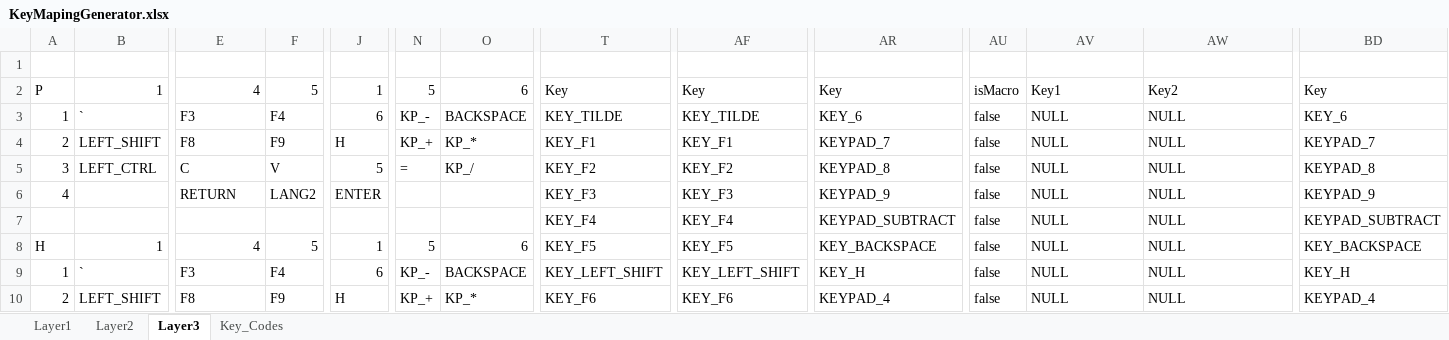
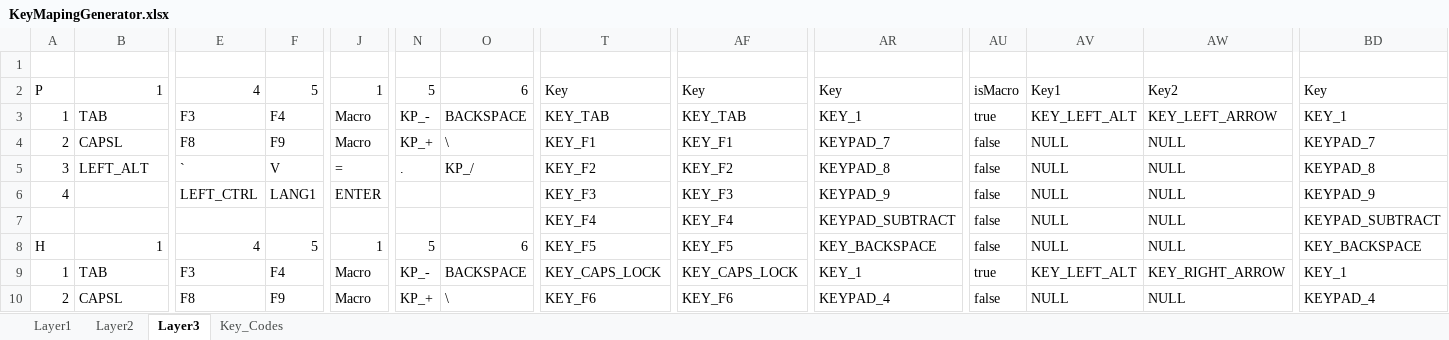
Before and after one commit to kkandil/SplitKeyboard, an Excel workbook: KeyMappingScript/KeyMapingGenerator.xlsx, sheet Layer3, drawn as a sheet; only a part is shown, gaps mark what is left out; values as stored, in another font and other column widths than the file's, no cell formats; the diff covers the shown part only; the diff names each change by its address in the sheet, - before the commit and + after, or states it on an @@ line.

```diff
--- a/KeyMappingScript/KeyMapingGenerator.xlsx (sheet Layer3)
+++ b/KeyMappingScript/KeyMapingGenerator.xlsx (sheet Layer3)
-B3: `
+B3: TAB
-J3: 6
+J3: Macro
-T3: KEY_TILDE
+T3: KEY_TAB
-AF3: KEY_TILDE
+AF3: KEY_TAB
-AR3: KEY_6
+AR3: KEY_1
-AU3: false
+AU3: true
-AV3: NULL
+AV3: KEY_LEFT_ALT
-AW3: NULL
+AW3: KEY_LEFT_ARROW
-BD3: KEY_6
+BD3: KEY_1
-B4: LEFT_SHIFT
+B4: CAPSL
-J4: H
+J4: Macro
-O4: KP_*
+O4: \
-B5: LEFT_CTRL
+B5: LEFT_ALT
-E5: C
+E5: `
-J5: 5
+J5: =
-N5: =
+N5: .
-E6: RETURN
+E6: LEFT_CTRL
-F6: LANG2
+F6: LANG1
-B9: `
+B9: TAB
-J9: 6
+J9: Macro
-T9: KEY_LEFT_SHIFT
+T9: KEY_CAPS_LOCK
-AF9: KEY_LEFT_SHIFT
+AF9: KEY_CAPS_LOCK
-AR9: KEY_H
+AR9: KEY_1
-AU9: false
+AU9: true
-AV9: NULL
+AV9: KEY_LEFT_ALT
-AW9: NULL
+AW9: KEY_RIGHT_ARROW
-BD9: KEY_H
+BD9: KEY_1
-B10: LEFT_SHIFT
+B10: CAPSL
-J10: H
+J10: Macro
-O10: KP_*
+O10: \
```
Also changed, not shown: 28 edited cells elsewhere in this sheet, sheet Layer2, sheet Layer1, sheet Key_Codes, cell formats, hidden cells, 5 other files.
